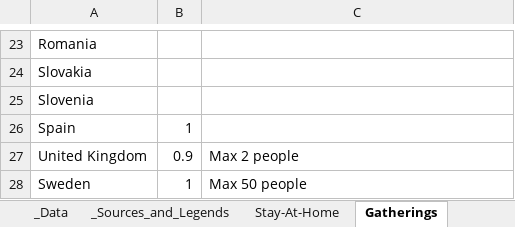
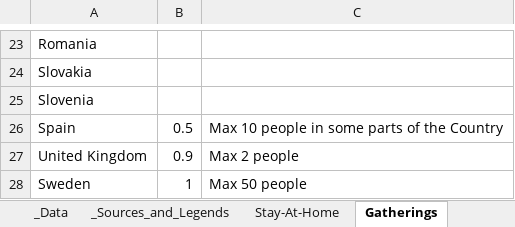
Before and after one commit to rafdouglas/lockdownmaps, an Excel workbook: LockDownMaps_200511_EU.xlsx, sheet Gatherings, drawn as a sheet; only a part is shown, gaps mark what is left out; values as stored, in another font and other column widths than the file's, no borders; the diff names each change by its address in the sheet, - before the commit and + after, or states it on an @@ line.

```diff
--- a/LockDownMaps_200511_EU.xlsx (sheet Gatherings)
+++ b/LockDownMaps_200511_EU.xlsx (sheet Gatherings)
-B26: 1
+B26: 0.5
-C26: (empty)
+C26: Max 10 people in some parts of the Country
```
Also changed, not shown: sheet _Data, sheet Schools, sheet _Sources_and_Legends, sheet Stay-At-Home.
